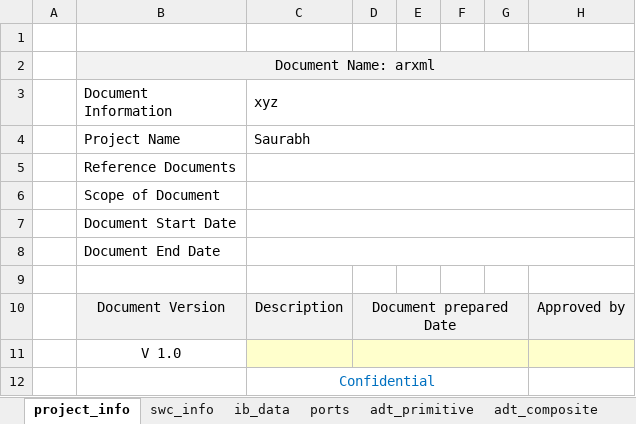
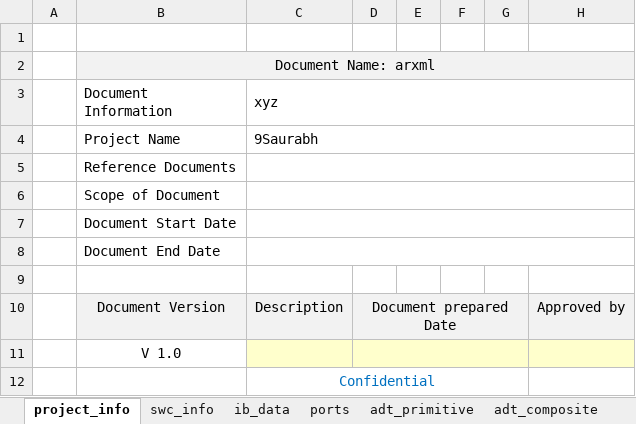
Before and after one commit to hss930284/SaarConn-test, an Excel workbook: Appl5_21_001.xlsx, sheet project_info, drawn as a sheet; values as stored, in another font and other column widths than the file's, no borders; the diff names each change by its address in the sheet, - before the commit and + after, or states it on an @@ line.

```diff
--- a/Appl5_21_001.xlsx (sheet project_info)
+++ b/Appl5_21_001.xlsx (sheet project_info)
-C4 (xyz): Saurabh
+C4 (xyz): 9Saurabh
```
Also changed, not shown: Appl5_21_003.xlsx, 48 other files.
